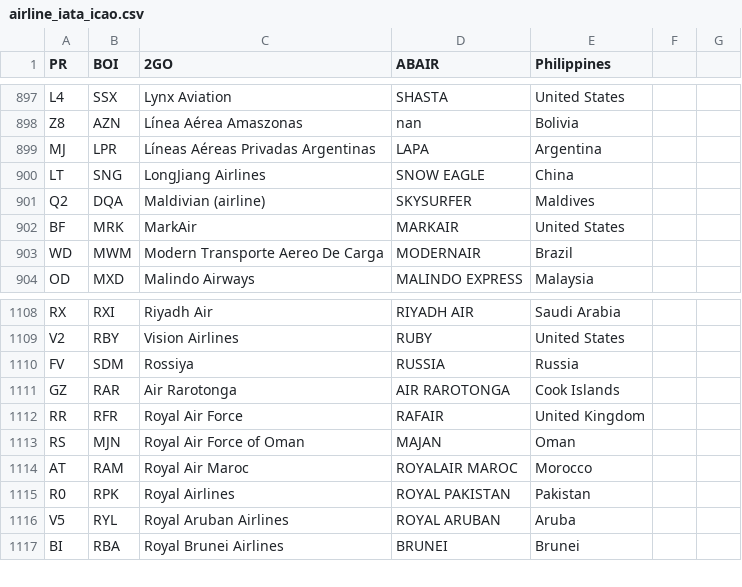
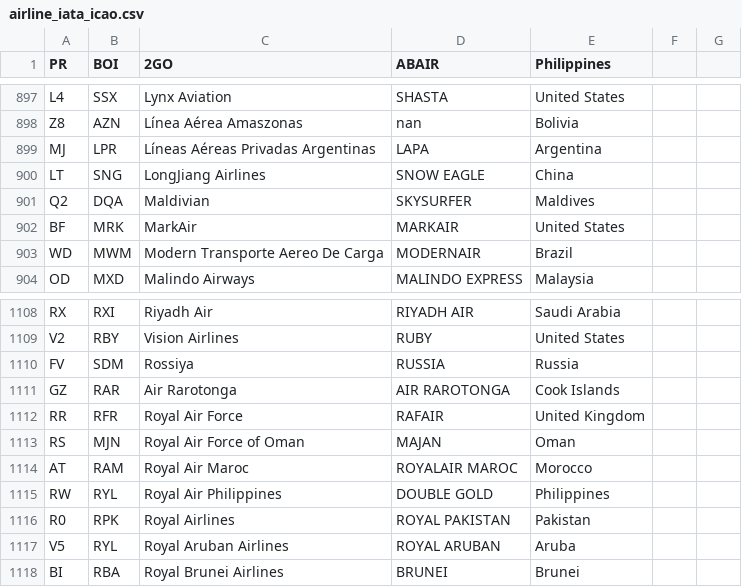
Before and after one commit to shekarpathi/dullesArrivals, a CSV file: airline_iata_icao.csv, drawn as a sheet; only a part is shown, gaps mark what is left out.

Commit message:
Added Airline IATA / ICAO codes csv file

```diff
--- a/airline_iata_icao.csv
+++ b/airline_iata_icao.csv
@@ -900,3 +900,3 @@ MJ,LPR,Líneas Aéreas Privadas Argentinas,LAPA,Argentina
 LT,SNG,LongJiang Airlines,SNOW EAGLE,China
-Q2,DQA,Maldivian (airline),SKYSURFER,Maldives
+Q2,DQA,Maldivian,SKYSURFER,Maldives
 BF,MRK,MarkAir,MARKAIR,United States
@@ -1114,2 +1114,3 @@ RS,MJN,Royal Air Force of Oman,MAJAN,Oman
 AT,RAM,Royal Air Maroc,ROYALAIR MAROC,Morocco
+RW,RYL,Royal Air Philippines,DOUBLE GOLD,Philippines
 R0,RPK,Royal Airlines,ROYAL PAKISTAN,Pakistan
```
